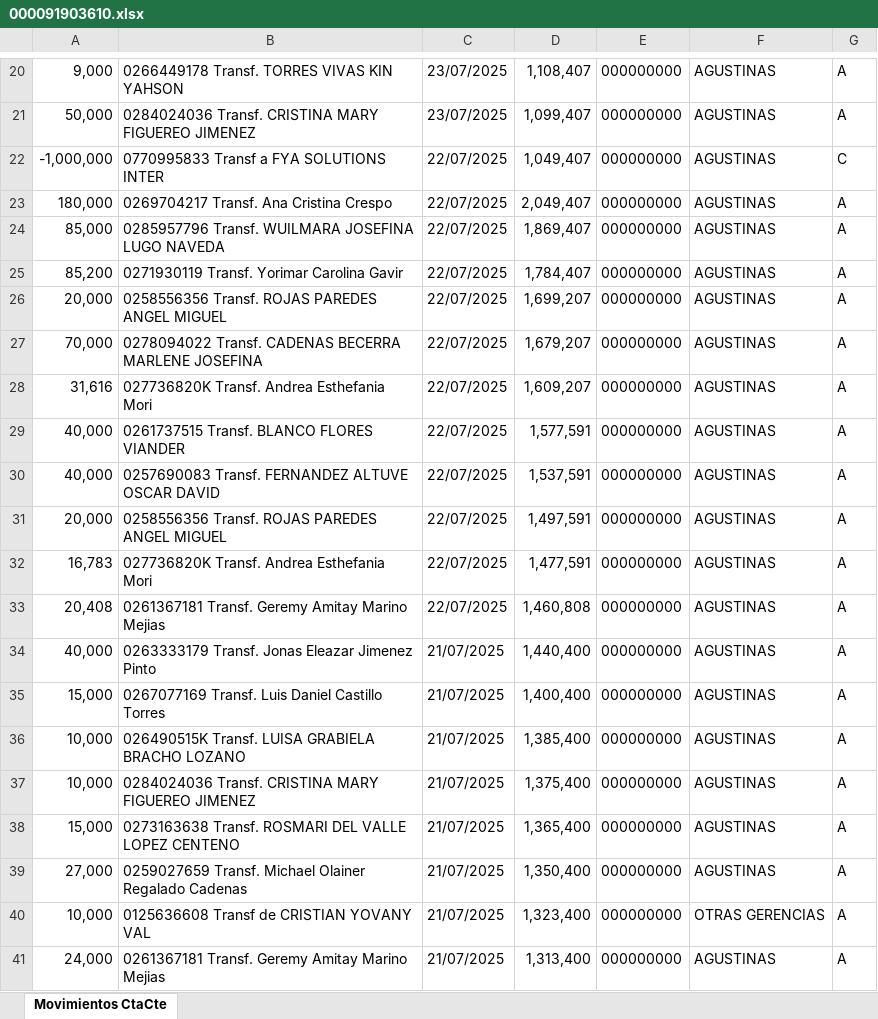
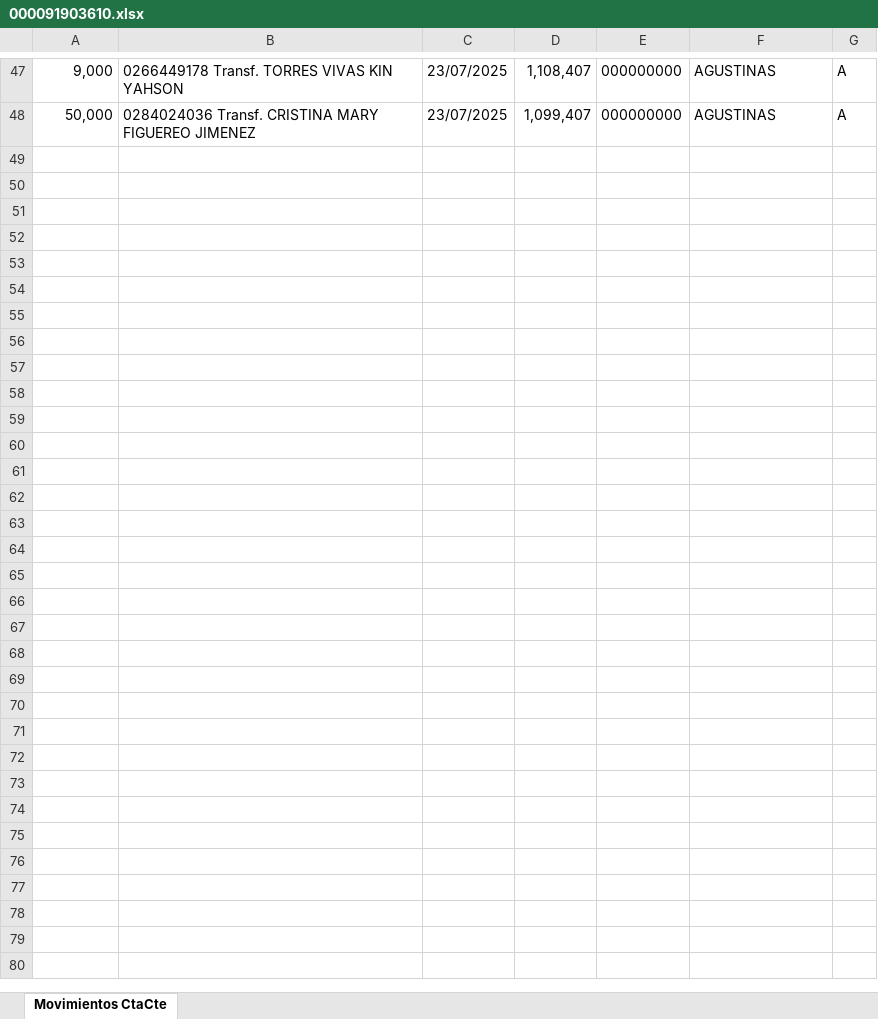
Before and after one commit to sergius2002/new_scrap, an Excel workbook: EXCEL_SANTANDER/000091903610.xlsx, sheet Movimientos CtaCte, drawn as a sheet; only a part is shown, gaps mark what is left out; values as stored, in another font and other column widths than the file's, no borders; removed rows and columns are numbered as before the commit, all else as after; the diff covers the shown part only; the diff names each change by its address in the sheet, - before the commit and + after, or states it on an @@ line.

```diff
--- a/EXCEL_SANTANDER/000091903610.xlsx (sheet Movimientos CtaCte)
+++ b/EXCEL_SANTANDER/000091903610.xlsx (sheet Movimientos CtaCte)
-row 22: -1,000,000 | 0770995833 Transf a FYA SOLUTIONS INTER | 22/07/2025 | 1,049,407 | 000000000 | AGUSTINAS | C
-row 23: 180,000 | 0269704217 Transf. Ana Cristina Crespo | 22/07/2025 | 2,049,407 | 000000000 | AGUSTINAS | A
-row 24: 85,000 | 0285957796 Transf. WUILMARA JOSEFINA LUGO NAVEDA | 22/07/2025 | 1,869,407 | 000000000 | AGUSTINAS | A
-row 25: 85,200 | 0271930119 Transf. Yorimar Carolina Gavir | 22/07/2025 | 1,784,407 | 000000000 | AGUSTINAS | A
-row 26: 20,000 | 0258556356 Transf. ROJAS PAREDES ANGEL MIGUEL | 22/07/2025 | 1,699,207 | 000000000 | AGUSTINAS | A
-row 27: 70,000 | 0278094022 Transf. CADENAS BECERRA MARLENE JOSEFINA | 22/07/2025 | 1,679,207 | 000000000 | AGUSTINAS | A
-row 28: 31,616 | 027736820K Transf. Andrea Esthefania Mori | 22/07/2025 | 1,609,207 | 000000000 | AGUSTINAS | A
-row 29: 40,000 | 0261737515 Transf. BLANCO FLORES VIANDER | 22/07/2025 | 1,577,591 | 000000000 | AGUSTINAS | A
-row 30: 40,000 | 0257690083 Transf. FERNANDEZ ALTUVE OSCAR DAVID | 22/07/2025 | 1,537,591 | 000000000 | AGUSTINAS | A
-row 31: 20,000 | 0258556356 Transf. ROJAS PAREDES ANGEL MIGUEL | 22/07/2025 | 1,497,591 | 000000000 | AGUSTINAS | A
-row 32: 16,783 | 027736820K Transf. Andrea Esthefania Mori | 22/07/2025 | 1,477,591 | 000000000 | AGUSTINAS | A
-row 33: 20,408 | 0261367181 Transf. Geremy Amitay Marino Mejias | 22/07/2025 | 1,460,808 | 000000000 | AGUSTINAS | A
-row 34: 40,000 | 0263333179 Transf. Jonas Eleazar Jimenez Pinto | 21/07/2025 | 1,440,400 | 000000000 | AGUSTINAS | A
-row 35: 15,000 | 0267077169 Transf. Luis Daniel Castillo Torres | 21/07/2025 | 1,400,400 | 000000000 | AGUSTINAS | A
-row 36: 10,000 | 026490515K Transf. LUISA GRABIELA BRACHO LOZANO | 21/07/2025 | 1,385,400 | 000000000 | AGUSTINAS | A
-row 37: 10,000 | 0284024036 Transf. CRISTINA MARY FIGUEREO JIMENEZ | 21/07/2025 | 1,375,400 | 000000000 | AGUSTINAS | A
-row 38: 15,000 | 0273163638 Transf. ROSMARI DEL VALLE LOPEZ CENTENO | 21/07/2025 | 1,365,400 | 000000000 | AGUSTINAS | A
-row 39: 27,000 | 0259027659 Transf. Michael Olainer Regalado Cadenas | 21/07/2025 | 1,350,400 | 000000000 | AGUSTINAS | A
-row 40: 10,000 | 0125636608 Transf de CRISTIAN YOVANY VAL | 21/07/2025 | 1,323,400 | 000000000 | OTRAS GERENCIAS | A
-row 41: 24,000 | 0261367181 Transf. Geremy Amitay Marino Mejias | 21/07/2025 | 1,313,400 | 000000000 | AGUSTINAS | A
```
Also changed, not shown: 27 added rows, 36 removed rows and 4 edited cells elsewhere in this sheet, Bancos/excel_detallado.xlsx, EXCEL_SANTANDER/000091404630.xlsx, 10 other files.
